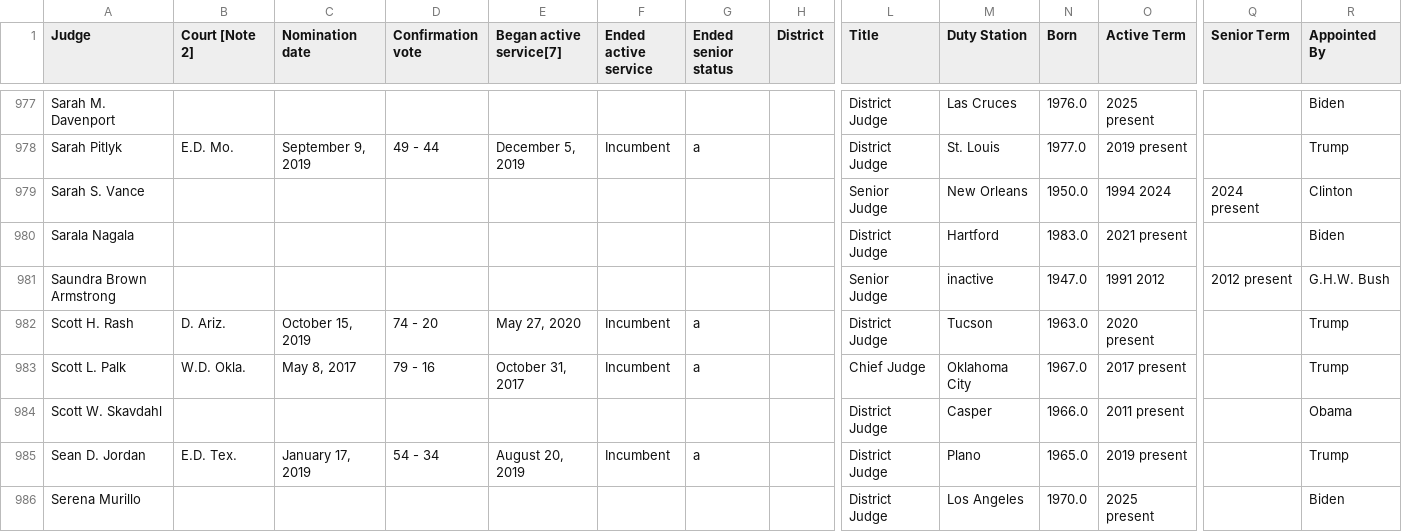
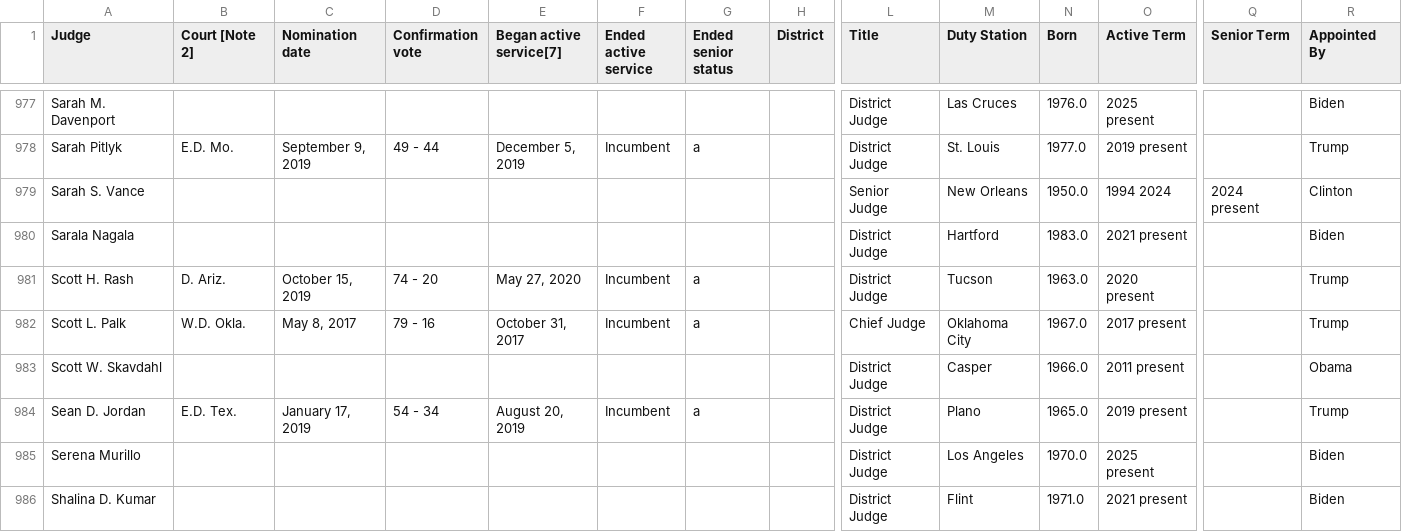
Before and after one commit to stephenkeegan/federal-judges-clerkship-guide, a CSV file: final_district.csv, drawn as a sheet; only a part is shown, gaps mark what is left out; the shorter side is filled out with more unchanged rows; rows hold the shown columns only; the diff names each change by its address in the sheet, - before the commit and + after, or states it on an @@ line.

```diff
--- a/final_district.csv
+++ b/final_district.csv
-row 981: Saundra Brown Armstrong |  |  |  |  |  |  |  | Senior Judge | inactive | 1947.0 | 1991 2012 | 2012 present | G.H.W. Bush
```
Also changed, not shown: current_district_judges.csv, final_district_enriched.csv, 5 other files.
